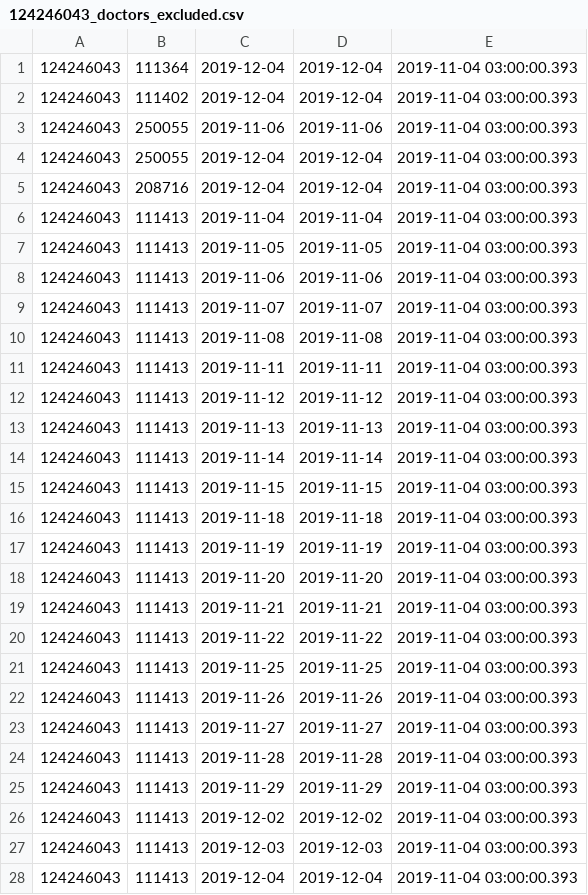
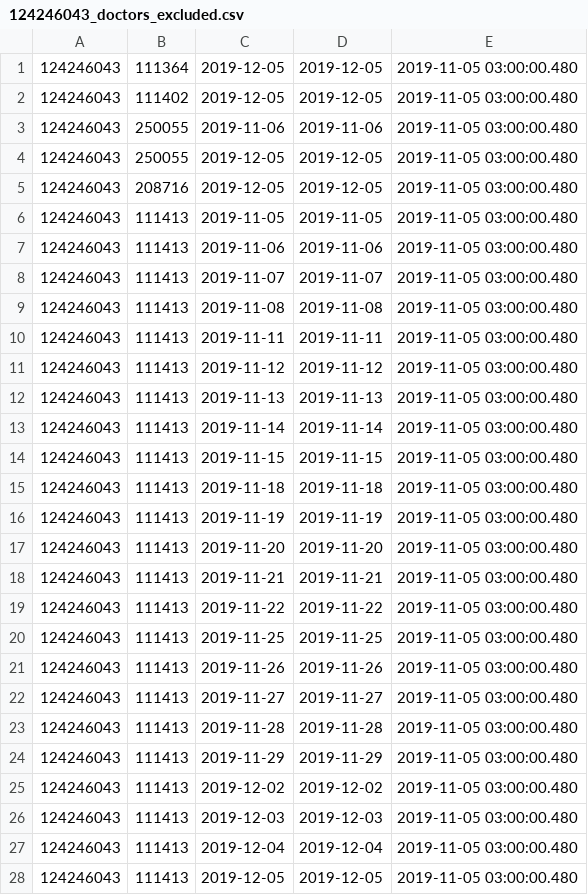
Before and after one commit to vilnius/naujosios-vilnios-poliklinika, a CSV file: 124246043_doctors_excluded.csv, drawn as a sheet; only a part is shown; the diff covers the shown part only.

```diff
--- a/124246043_doctors_excluded.csv
+++ b/124246043_doctors_excluded.csv
@@ -1,28 +1,28 @@
-124246043;111364;2019-12-04;2019-12-04;2019-11-04 03:00:00.393
-124246043;111402;2019-12-04;2019-12-04;2019-11-04 03:00:00.393
-124246043;250055;2019-11-06;2019-11-06;2019-11-04 03:00:00.393
-124246043;250055;2019-12-04;2019-12-04;2019-11-04 03:00:00.393
-124246043;208716;2019-12-04;2019-12-04;2019-11-04 03:00:00.393
-124246043;111413;2019-11-04;2019-11-04;2019-11-04 03:00:00.393
-124246043;111413;2019-11-05;2019-11-05;2019-11-04 03:00:00.393
-124246043;111413;2019-11-06;2019-11-06;2019-11-04 03:00:00.393
-124246043;111413;2019-11-07;2019-11-07;2019-11-04 03:00:00.393
-124246043;111413;2019-11-08;2019-11-08;2019-11-04 03:00:00.393
-124246043;111413;2019-11-11;2019-11-11;2019-11-04 03:00:00.393
-124246043;111413;2019-11-12;2019-11-12;2019-11-04 03:00:00.393
-124246043;111413;2019-11-13;2019-11-13;2019-11-04 03:00:00.393
-124246043;111413;2019-11-14;2019-11-14;2019-11-04 03:00:00.393
-124246043;111413;2019-11-15;2019-11-15;2019-11-04 03:00:00.393
-124246043;111413;2019-11-18;2019-11-18;2019-11-04 03:00:00.393
-124246043;111413;2019-11-19;2019-11-19;2019-11-04 03:00:00.393
-124246043;111413;2019-11-20;2019-11-20;2019-11-04 03:00:00.393
-124246043;111413;2019-11-21;2019-11-21;2019-11-04 03:00:00.393
-124246043;111413;2019-11-22;2019-11-22;2019-11-04 03:00:00.393
-124246043;111413;2019-11-25;2019-11-25;2019-11-04 03:00:00.393
-124246043;111413;2019-11-26;2019-11-26;2019-11-04 03:00:00.393
-124246043;111413;2019-11-27;2019-11-27;2019-11-04 03:00:00.393
-124246043;111413;2019-11-28;2019-11-28;2019-11-04 03:00:00.393
-124246043;111413;2019-11-29;2019-11-29;2019-11-04 03:00:00.393
-124246043;111413;2019-12-02;2019-12-02;2019-11-04 03:00:00.393
-124246043;111413;2019-12-03;2019-12-03;2019-11-04 03:00:00.393
-124246043;111413;2019-12-04;2019-12-04;2019-11-04 03:00:00.393
+124246043;111364;2019-12-05;2019-12-05;2019-11-05 03:00:00.480
+124246043;111402;2019-12-05;2019-12-05;2019-11-05 03:00:00.480
+124246043;250055;2019-11-06;2019-11-06;2019-11-05 03:00:00.480
+124246043;250055;2019-12-05;2019-12-05;2019-11-05 03:00:00.480
+124246043;208716;2019-12-05;2019-12-05;2019-11-05 03:00:00.480
+124246043;111413;2019-11-05;2019-11-05;2019-11-05 03:00:00.480
+124246043;111413;2019-11-06;2019-11-06;2019-11-05 03:00:00.480
+124246043;111413;2019-11-07;2019-11-07;2019-11-05 03:00:00.480
+124246043;111413;2019-11-08;2019-11-08;2019-11-05 03:00:00.480
+124246043;111413;2019-11-11;2019-11-11;2019-11-05 03:00:00.480
+124246043;111413;2019-11-12;2019-11-12;2019-11-05 03:00:00.480
+124246043;111413;2019-11-13;2019-11-13;2019-11-05 03:00:00.480
+124246043;111413;2019-11-14;2019-11-14;2019-11-05 03:00:00.480
+124246043;111413;2019-11-15;2019-11-15;2019-11-05 03:00:00.480
+124246043;111413;2019-11-18;2019-11-18;2019-11-05 03:00:00.480
+124246043;111413;2019-11-19;2019-11-19;2019-11-05 03:00:00.480
+124246043;111413;2019-11-20;2019-11-20;2019-11-05 03:00:00.480
+124246043;111413;2019-11-21;2019-11-21;2019-11-05 03:00:00.480
+124246043;111413;2019-11-22;2019-11-22;2019-11-05 03:00:00.480
+124246043;111413;2019-11-25;2019-11-25;2019-11-05 03:00:00.480
+124246043;111413;2019-11-26;2019-11-26;2019-11-05 03:00:00.480
+124246043;111413;2019-11-27;2019-11-27;2019-11-05 03:00:00.480
+124246043;111413;2019-11-28;2019-11-28;2019-11-05 03:00:00.480
+124246043;111413;2019-11-29;2019-11-29;2019-11-05 03:00:00.480
+124246043;111413;2019-12-02;2019-12-02;2019-11-05 03:00:00.480
+124246043;111413;2019-12-03;2019-12-03;2019-11-05 03:00:00.480
+124246043;111413;2019-12-04;2019-12-04;2019-11-05 03:00:00.480
+124246043;111413;2019-12-05;2019-12-05;2019-11-05 03:00:00.480
```
Also changed, not shown: 25 edited cells elsewhere in this file, 124246043_family_doctors_list.csv, 1 other file.
